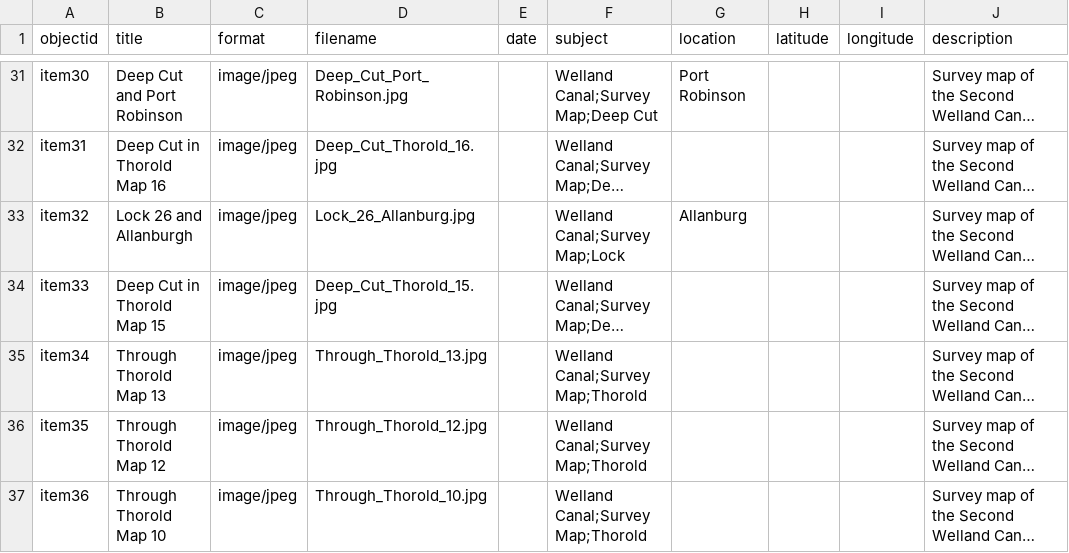
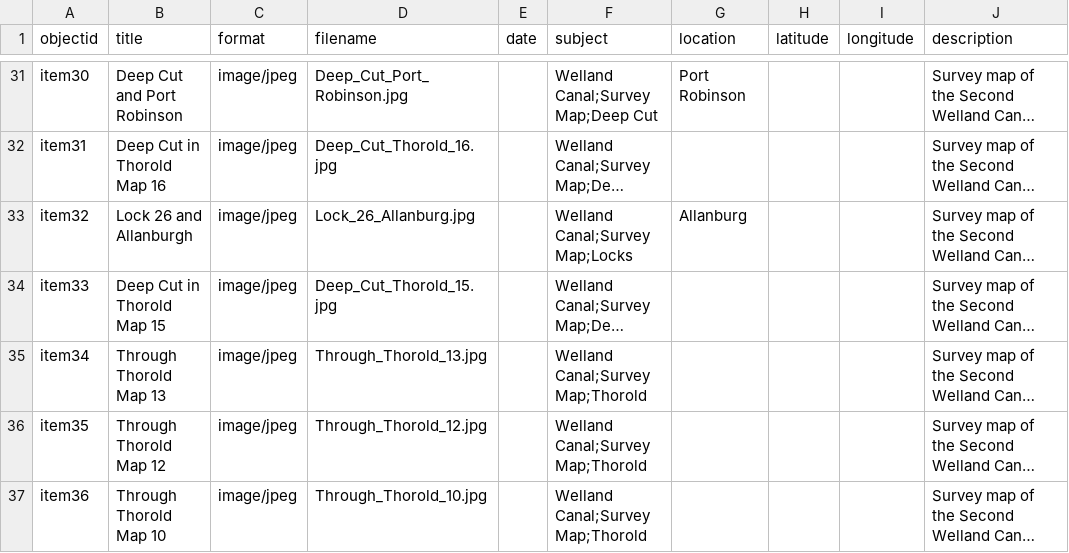
Before and after one commit to chantalcameron/Welland-Canal-Survey-Maps, a CSV file: _data/Survey_Maps_metadata.csv, drawn as a sheet; only a part is shown, gaps mark what is left out; long unchanged cells end in …; the diff covers the shown part only; the diff names each change by its address in the sheet, - before the commit and + after, or states it on an @@ line.

Commit message:
Update Survey_Maps_metadata.csv

```diff
--- a/_data/Survey_Maps_metadata.csv
+++ b/_data/Survey_Maps_metadata.csv
-F33 (subject): Welland Canal;Survey Map;Lock
+F33 (subject): Welland Canal;Survey Map;Locks
```
Also changed, not shown: 1 added row elsewhere in this file.
